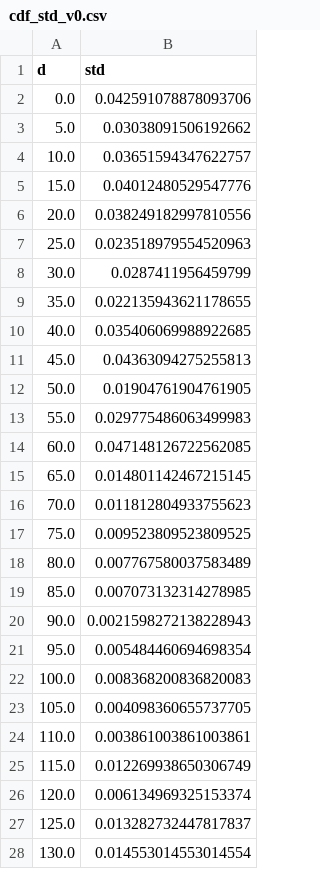
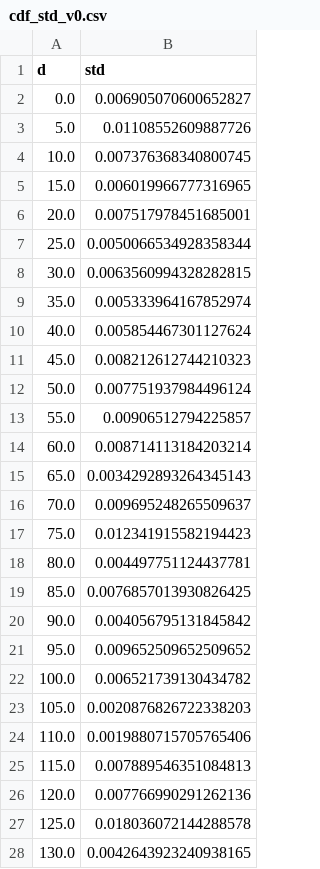
Before and after one commit to mshumko/ac6_microburst_scale_sizes, a CSV file: data/cdf_std_v0.csv, drawn as a sheet; only a part is shown; the diff covers the shown part only.

```diff
--- a/data/cdf_std_v0.csv
+++ b/data/cdf_std_v0.csv
@@ -1,28 +1,28 @@
 d,std
-0.0,0.042591078878093706
-5.0,0.03038091506192662
-10.0,0.03651594347622757
-15.0,0.04012480529547776
-20.0,0.038249182997810556
-25.0,0.023518979554520963
-30.0,0.0287411956459799
-35.0,0.022135943621178655
-40.0,0.035406069988922685
-45.0,0.04363094275255813
-50.0,0.01904761904761905
-55.0,0.029775486063499983
-60.0,0.047148126722562085
-65.0,0.014801142467215145
-70.0,0.011812804933755623
-75.0,0.009523809523809525
-80.0,0.007767580037583489
-85.0,0.007073132314278985
-90.0,0.0021598272138228943
-95.0,0.005484460694698354
-100.0,0.008368200836820083
-105.0,0.004098360655737705
-110.0,0.003861003861003861
-115.0,0.012269938650306749
-120.0,0.006134969325153374
-125.0,0.013282732447817837
-130.0,0.014553014553014554
+0.0,0.006905070600652827
+5.0,0.01108552609887726
+10.0,0.007376368340800745
+15.0,0.006019966777316965
+20.0,0.007517978451685001
+25.0,0.0050066534928358344
+30.0,0.0063560994328282815
+35.0,0.005333964167852974
+40.0,0.005854467301127624
+45.0,0.008212612744210323
+50.0,0.007751937984496124
+55.0,0.00906512794225857
+60.0,0.008714113184203214
+65.0,0.0034292893264345143
+70.0,0.009695248265509637
+75.0,0.012341915582194423
+80.0,0.004497751124437781
+85.0,0.0076857013930826425
+90.0,0.004056795131845842
+95.0,0.009652509652509652
+100.0,0.006521739130434782
+105.0,0.0020876826722338203
+110.0,0.0019880715705765406
+115.0,0.007889546351084813
+120.0,0.007766990291262136
+125.0,0.018036072144288578
+130.0,0.0042643923240938165
```
Also changed, not shown: 3 edited cells elsewhere in this file, 1 other file.
